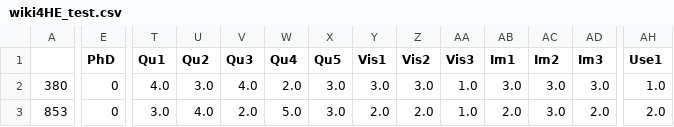
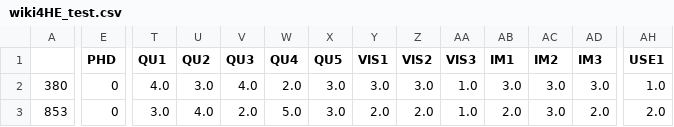
Before and after one commit to KWeatherwalks/EduWikiML, a CSV file: data/wiki4HE_test.csv, drawn as a sheet; only a part is shown, gaps mark what is left out; the diff covers the shown part only; the diff names each change by its address in the sheet, - before the commit and + after, or states it on an @@ line.

```diff
--- a/data/wiki4HE_test.csv
+++ b/data/wiki4HE_test.csv
-E1: PhD
+E1: PHD
-T1: Qu1
+T1: QU1
-U1: Qu2
+U1: QU2
-V1: Qu3
+V1: QU3
-W1: Qu4
+W1: QU4
-X1: Qu5
+X1: QU5
-Y1: Vis1
+Y1: VIS1
-Z1: Vis2
+Z1: VIS2
-AA1: Vis3
+AA1: VIS3
-AB1: Im1
+AB1: IM1
-AC1: Im2
+AC1: IM2
-AD1: Im3
+AD1: IM3
-AH1: Use1
+AH1: USE1
```
Also changed, not shown: 16 edited cells elsewhere in this file, data/wiki4HE_train.csv, 3 other files.
